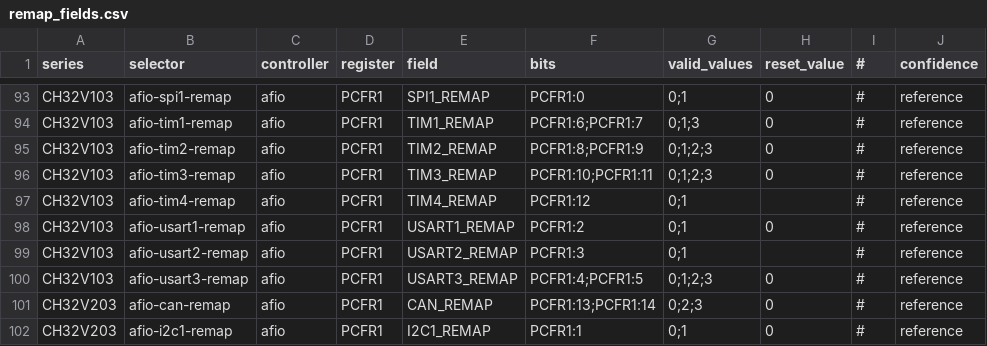
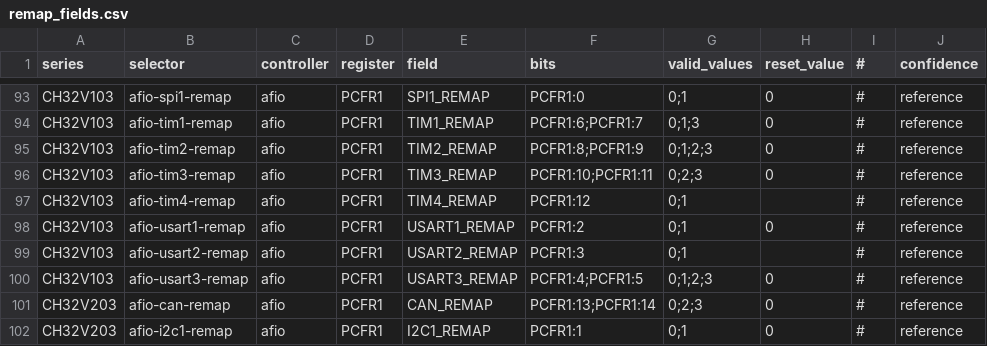
Before and after one commit to ch32-riscv-ug/ch32-device-data, a CSV file: tables/remap_fields.csv, drawn as a sheet; only a part is shown, gaps mark what is left out; the diff names each change by its address in the sheet, - before the commit and + after, or states it on an @@ line.

```diff
--- a/tables/remap_fields.csv
+++ b/tables/remap_fields.csv
-G96 (valid_values): 0;1;2;3
+G96 (valid_values): 0;2;3
```
Also changed, not shown: tables/packages.csv, tables/pins.csv, 50 other files.
